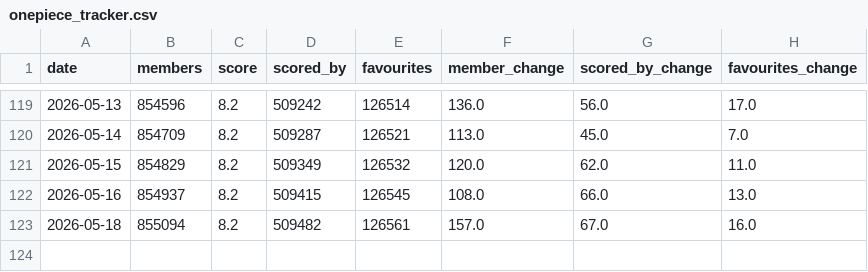
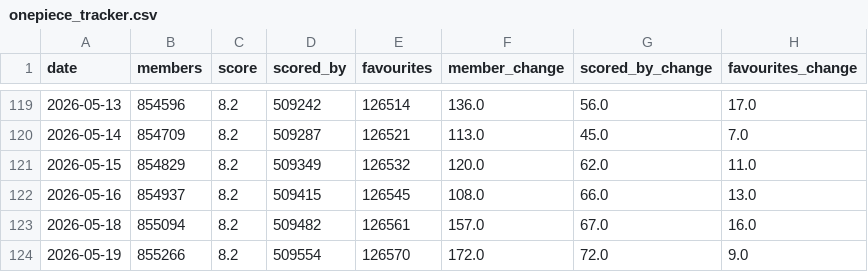
Before and after one commit to noushad223/onepiece-demand-forecaster, a CSV file: onepiece_tracker.csv, drawn as a sheet; only a part is shown, gaps mark what is left out.

Commit message:
Update One Piece tracker

```diff
--- a/onepiece_tracker.csv
+++ b/onepiece_tracker.csv
@@ -123 +123,2 @@ date,members,score,scored_by,favourites,member_change,scored_by_change,favourite
 2026-05-18,855094,8.2,509482,126561,157.0,67.0,16.0
+2026-05-19,855266,8.2,509554,126570,172.0,72.0,9.0
```
